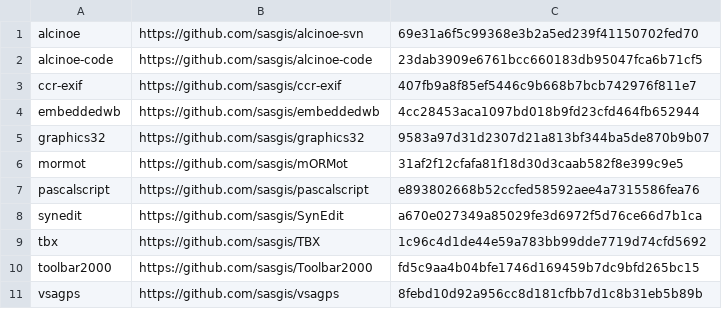
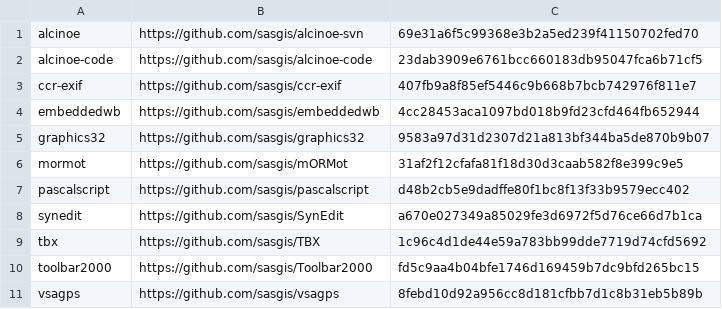
Before and after one commit to sasgis/sas.requires, a CSV file: update.csv, drawn as a sheet.

Commit message:
Update PascalScript

```diff
--- a/update.csv
+++ b/update.csv
@@ -6,3 +6,3 @@ graphics32,https://github.com/sasgis/graphics32,9583a97d31d2307d21a813bf344ba5de
 mormot,https://github.com/sasgis/mORMot,31af2f12cfafa81f18d30d3caab582f8e399c9e5
-pascalscript,https://github.com/sasgis/pascalscript,e893802668b52ccfed58592aee4a7315586fea76
+pascalscript,https://github.com/sasgis/pascalscript,d48b2cb5e9dadffe80f1bc8f13f33b9579ecc402
 synedit,https://github.com/sasgis/SynEdit,a670e027349a85029fe3d6972f5d76ce66d7b1ca
```
